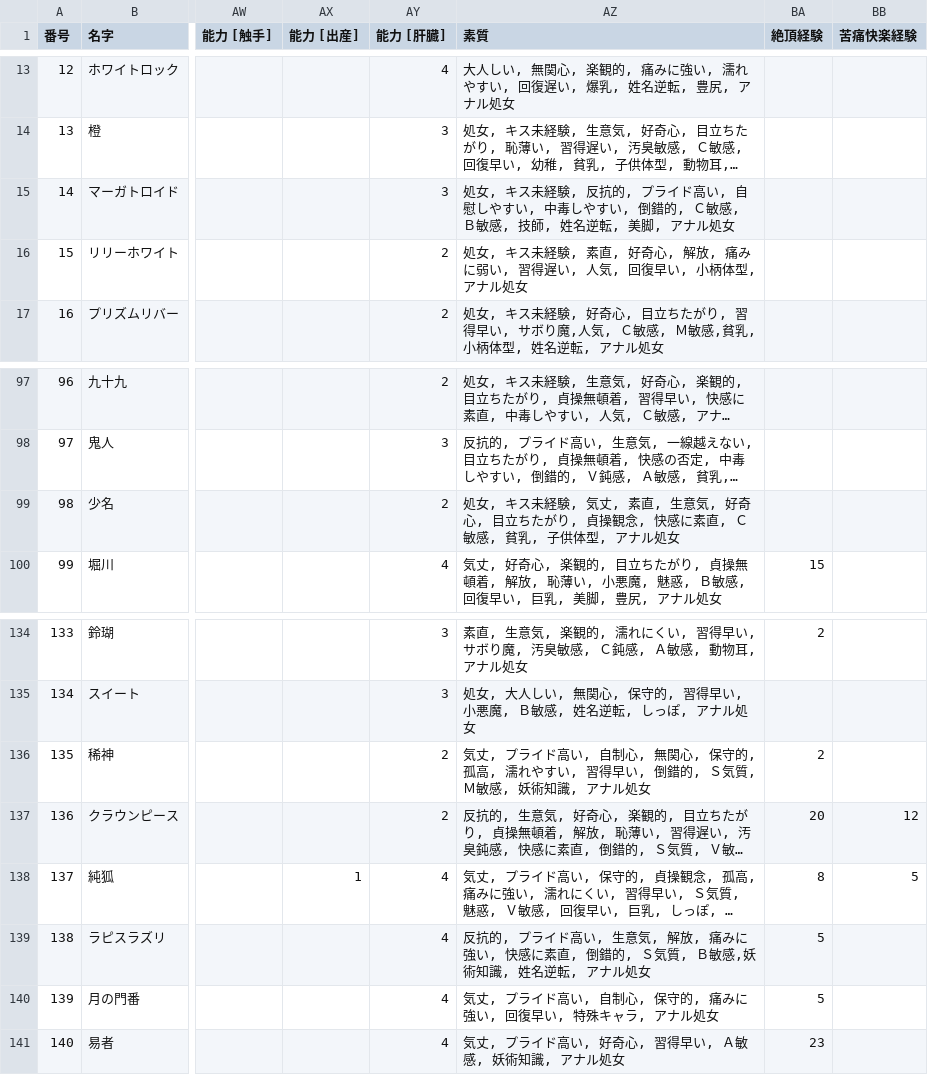
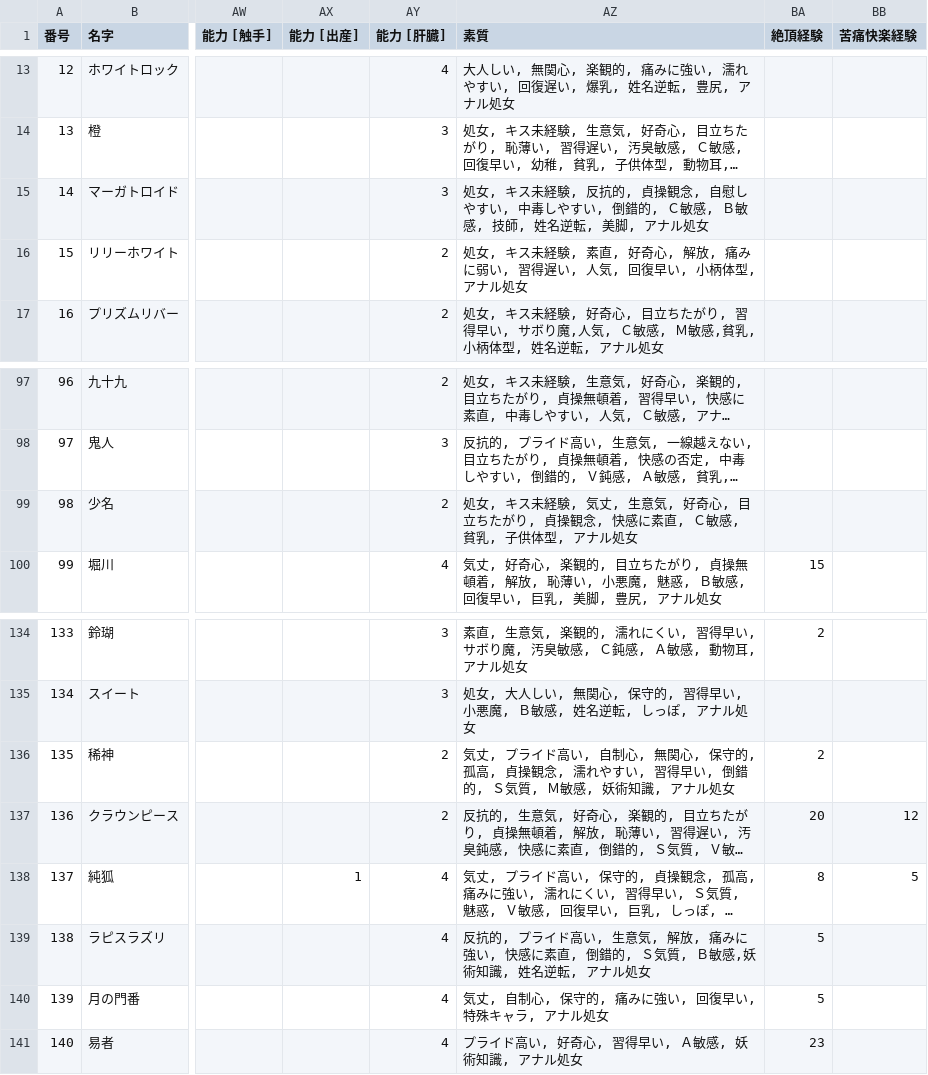
Before and after one commit to wamekukyouzin/eratohoK, a TSV file: CSV/Chara/data.tsv, drawn as a sheet; only a part is shown, gaps mark what is left out; long unchanged cells end in …; the diff covers the shown part only; the diff names each change by its address in the sheet, - before the commit and + after, or states it on an @@ line.

```diff
--- a/CSV/Chara/data.tsv
+++ b/CSV/Chara/data.tsv
-AZ15 (素質): …反抗的, プライド高い, 自慰し…
+AZ15 (素質): …反抗的, 貞操観念, 自慰し…
-AZ99 (素質): …, 気丈, 素直, 生意気,…
+AZ99 (素質): …, 気丈, 生意気,…
-AZ136 (素質): …, 孤高, 濡れやす…
+AZ136 (素質): …, 孤高, 貞操観念, 濡れやす…
-AZ140 (素質): 気丈, プライド高い, 自制心, 保守的, 痛みに強い, 回復早い, 特殊キャラ, アナル処女
+AZ140 (素質): 気丈, 自制心, 保守的, 痛みに強い, 回復早い, 特殊キャラ, アナル処女
-AZ141 (素質): 気丈, プライド高い, 好奇心, 習得早い, Ａ敏感, 妖術知識, アナル処女
+AZ141 (素質): プライド高い, 好奇心, 習得早い, Ａ敏感, 妖術知識, アナル処女
```
Also changed, not shown: 22 edited cells elsewhere in this file.
